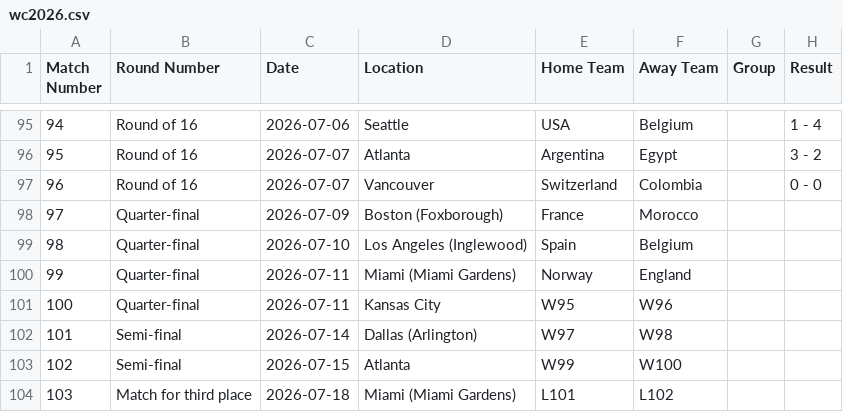
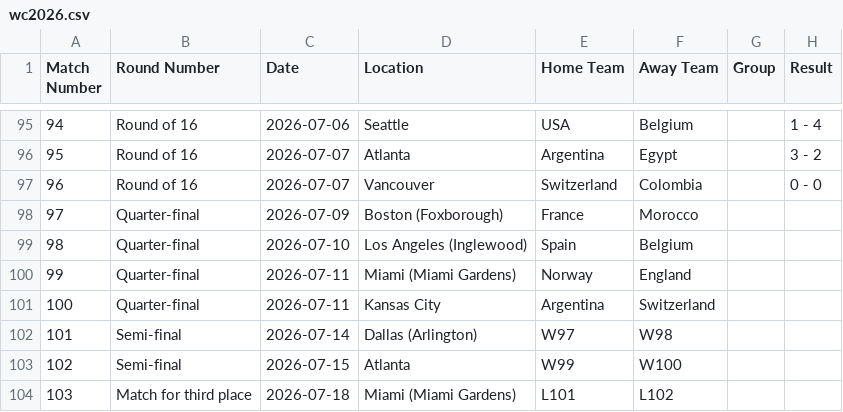
Before and after one commit to ps9786/pl-predictions, a CSV file: wc/wc2026.csv, drawn as a sheet; only a part is shown, gaps mark what is left out.

```diff
--- a/wc/wc2026.csv
+++ b/wc/wc2026.csv
@@ -100,3 +100,3 @@ Match Number,Round Number,Date,Location,Home Team,Away Team,Group,Result
 99,Quarter-final,2026-07-11,Miami (Miami Gardens),Norway,England,,
-100,Quarter-final,2026-07-11,Kansas City,W95,W96,,
+100,Quarter-final,2026-07-11,Kansas City,Argentina,Switzerland,,
 101,Semi-final,2026-07-14,Dallas (Arlington),W97,W98,,
```
Also changed, not shown: 1 other file.
